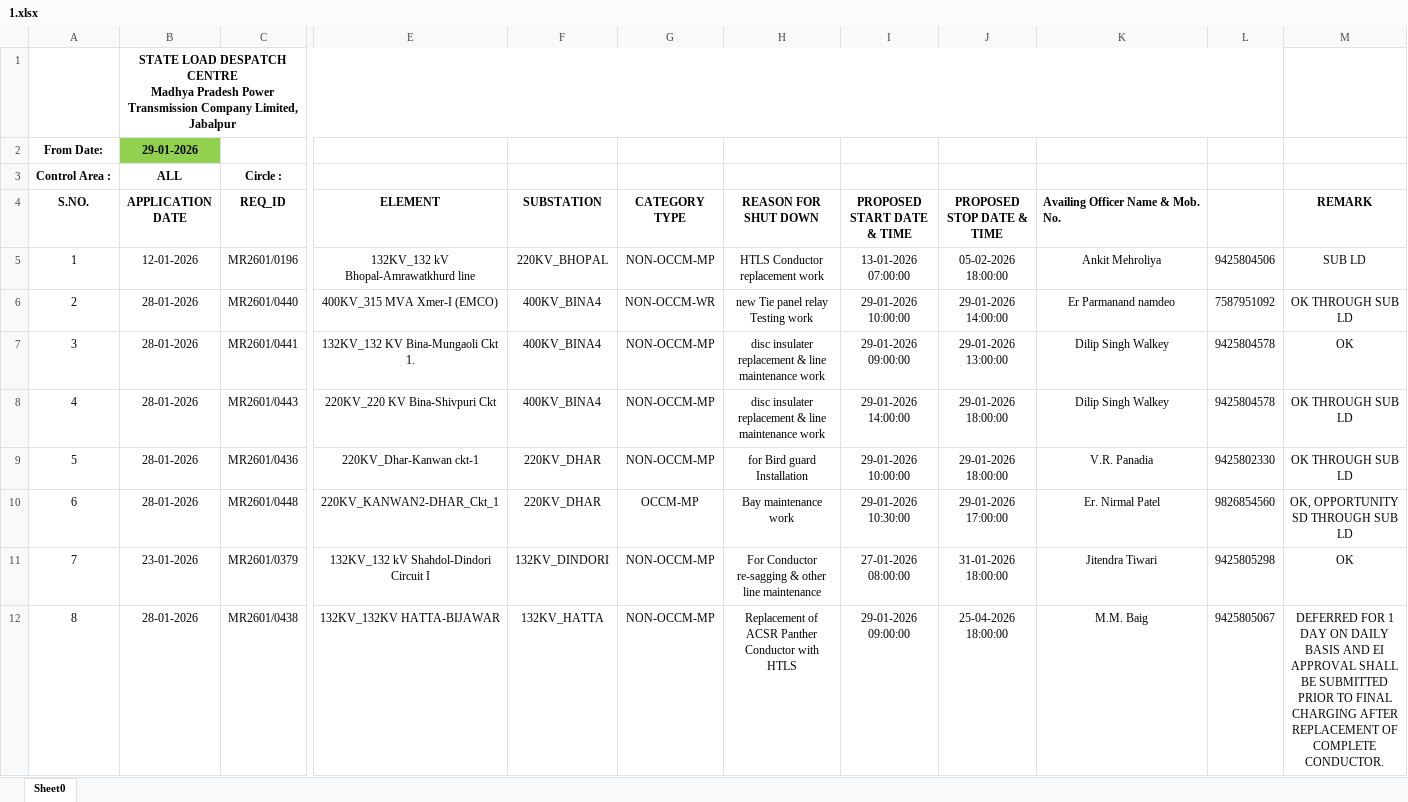
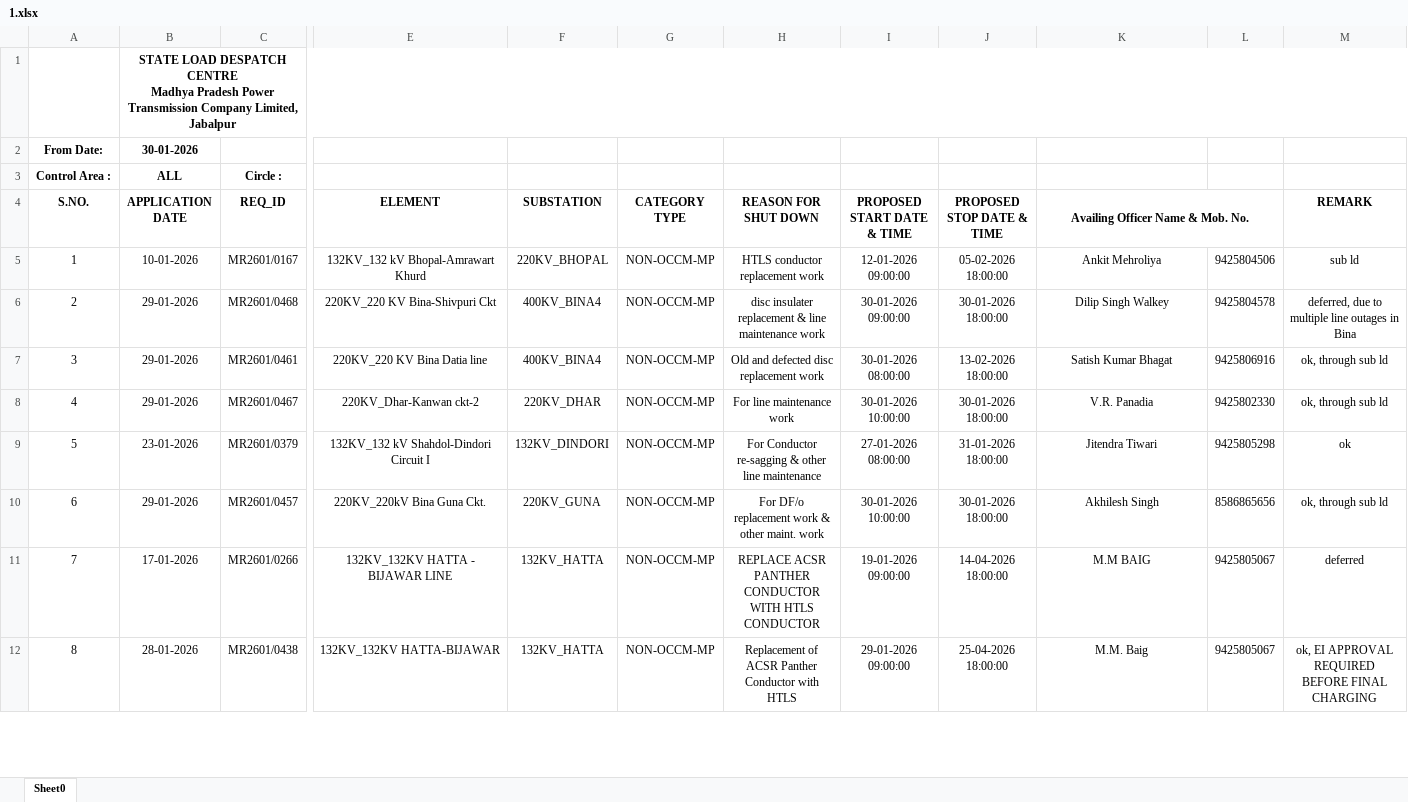
Before and after one commit to SLDCMP/shutdown, an Excel workbook: 1.xlsx, sheet Sheet0, drawn as a sheet; only a part is shown, gaps mark what is left out; values as stored, in another font and other column widths than the file's, no borders; charts and pictures not drawn; removed rows and columns are numbered as before the commit, all else as after; rows hold the shown columns only; the diff covers the shown part only; the diff names each change by its address in the sheet, - before the commit and + after, or states it on an @@ line.

Commit message:
Add files via upload

```diff
--- a/1.xlsx (sheet Sheet0)
+++ b/1.xlsx (sheet Sheet0)
-B1:L1 merged
+B1:M1 merged
-row 2: From Date: | 29-01-2026
+row 2: From Date: | 30-01-2026
-K4 alignment: left
+K4 alignment: center
+K4:L4 merged
-B5 (APPLICATION DATE): 12-01-2026
+B5 (APPLICATION DATE): 10-01-2026
-C5 (REQ_ID): MR2601/0196
+C5 (REQ_ID): MR2601/0167
-E5 (ELEMENT): 132KV_132 kV Bhopal-Amrawatkhurd line
+E5 (ELEMENT): 132KV_132 kV Bhopal-Amrawart Khurd
-H5 (REASON FOR SHUT DOWN): HTLS Conductor replacement work
+H5 (REASON FOR SHUT DOWN): HTLS conductor replacement work
-I5 (PROPOSED START DATE & TIME): 13-01-2026 07:00:00
+I5 (PROPOSED START DATE & TIME): 12-01-2026 09:00:00
-M5 (REMARK): SUB LD
+M5 (REMARK): sub ld
-row 6: 2 | 28-01-2026 | MR2601/0440 | 400KV_315 MVA Xmer-I (EMCO) | 400KV_BINA4 | NON-OCCM-WR | new Tie panel relay Testing work | 29-01-2026 10:00:00 | 29-01-2026 14:00:00 | Er Parmanand namdeo | 7587951092 | OK THROUGH SUB LD
-row 7: 3 | 28-01-2026 | MR2601/0441 | 132KV_132 KV Bina-Mungaoli Ckt 1. | 400KV_BINA4 | NON-OCCM-MP | disc insulater replacement & line maintenance work | 29-01-2026 09:00:00 | 29-01-2026 13:00:00 | Dilip Singh Walkey | 9425804578 | OK
@@ column A (S.NO.) renumbered between rows 6 and 20 @@
-B6 (APPLICATION DATE): 28-01-2026
+B6 (APPLICATION DATE): 29-01-2026
-C6 (REQ_ID): MR2601/0443
+C6 (REQ_ID): MR2601/0468
-I6 (PROPOSED START DATE & TIME): 29-01-2026 14:00:00
+I6 (PROPOSED START DATE & TIME): 30-01-2026 09:00:00
-J6 (PROPOSED STOP DATE & TIME): 29-01-2026 18:00:00
+J6 (PROPOSED STOP DATE & TIME): 30-01-2026 18:00:00
-M6 (REMARK): OK THROUGH SUB LD
+M6 (REMARK): deferred, due to multiple line outages in Bina
+row 7: 3 | 29-01-2026 | MR2601/0461 | 220KV_220 KV Bina Datia line | 400KV_BINA4 | NON-OCCM-MP | Old and defected disc replacement work | 30-01-2026 08:00:00 | 13-02-2026 18:00:00 | Satish Kumar Bhagat | 9425806916 | ok, through sub ld
-B8 (APPLICATION DATE): 28-01-2026
+B8 (APPLICATION DATE): 29-01-2026
-C8 (REQ_ID): MR2601/0436
+C8 (REQ_ID): MR2601/0467
-E8 (ELEMENT): 220KV_Dhar-Kanwan ckt-1
+E8 (ELEMENT): 220KV_Dhar-Kanwan ckt-2
-H8 (REASON FOR SHUT DOWN): for Bird guard Installation
+H8 (REASON FOR SHUT DOWN): For line maintenance work
-I8 (PROPOSED START DATE & TIME): 29-01-2026 10:00:00
+I8 (PROPOSED START DATE & TIME): 30-01-2026 10:00:00
-J8 (PROPOSED STOP DATE & TIME): 29-01-2026 18:00:00
+J8 (PROPOSED STOP DATE & TIME): 30-01-2026 18:00:00
-M8 (REMARK): OK THROUGH SUB LD
+M8 (REMARK): ok, through sub ld
-row 10: 6 | 28-01-2026 | MR2601/0448 | 220KV_KANWAN2-DHAR_Ckt_1 | 220KV_DHAR | OCCM-MP | Bay maintenance work | 29-01-2026 10:30:00 | 29-01-2026 17:00:00 | Er. Nirmal Patel | 9826854560 | OK, OPPORTUNITY SD THROUGH SUB LD
-M9 (REMARK): OK
+M9 (REMARK): ok
+row 10: 6 | 29-01-2026 | MR2601/0457 | 220KV_220kV Bina Guna Ckt. | 220KV_GUNA | NON-OCCM-MP | For DF/o replacement work & other maint. work | 30-01-2026 10:00:00 | 30-01-2026 18:00:00 | Akhilesh Singh | 8586865656 | ok, through sub ld
+row 11: 7 | 17-01-2026 | MR2601/0266 | 132KV_132KV HATTA - BIJAWAR LINE | 132KV_HATTA | NON-OCCM-MP | REPLACE ACSR PANTHER CONDUCTOR WITH HTLS CONDUCTOR | 19-01-2026 09:00:00 | 14-04-2026 18:00:00 | M.M BAIG | 9425805067 | deferred
-M12 (REMARK): DEFERRED FOR 1 DAY ON DAILY BASIS AND EI APPROVAL SHALL BE SUBMITTED PRIOR TO FINAL CHARGING AFTER REPLACEMENT OF COMPLETE CONDUCTOR.
+M12 (REMARK): ok, EI APPROVAL REQUIRED BEFORE FINAL CHARGING
```
Also changed, not shown: 15 added rows, 17 removed rows and 26 edited cells elsewhere in this sheet, formulas that keep their value, charts or pictures.
